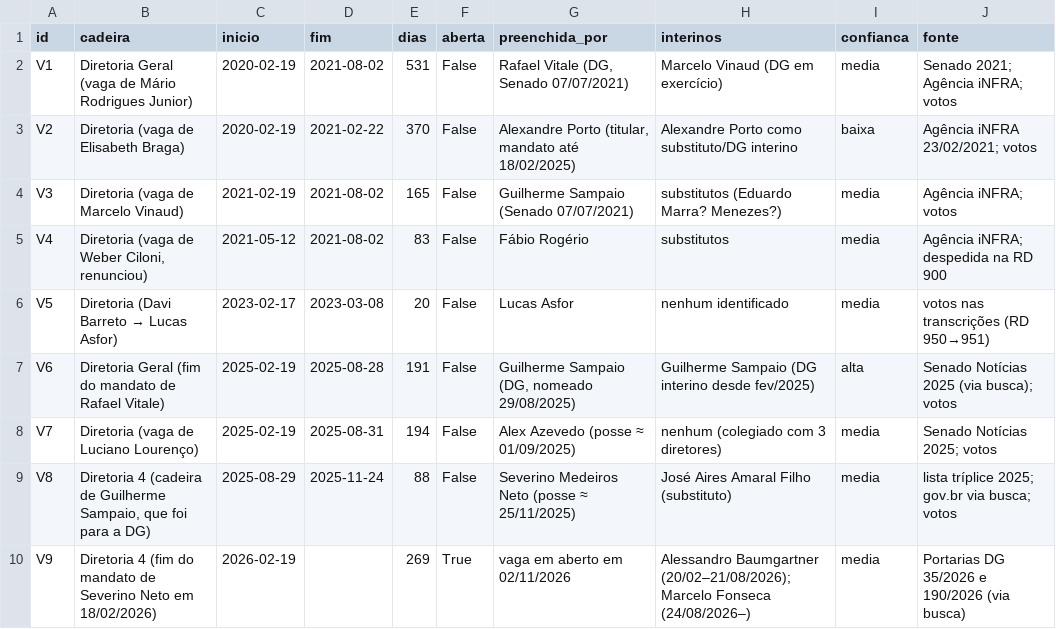
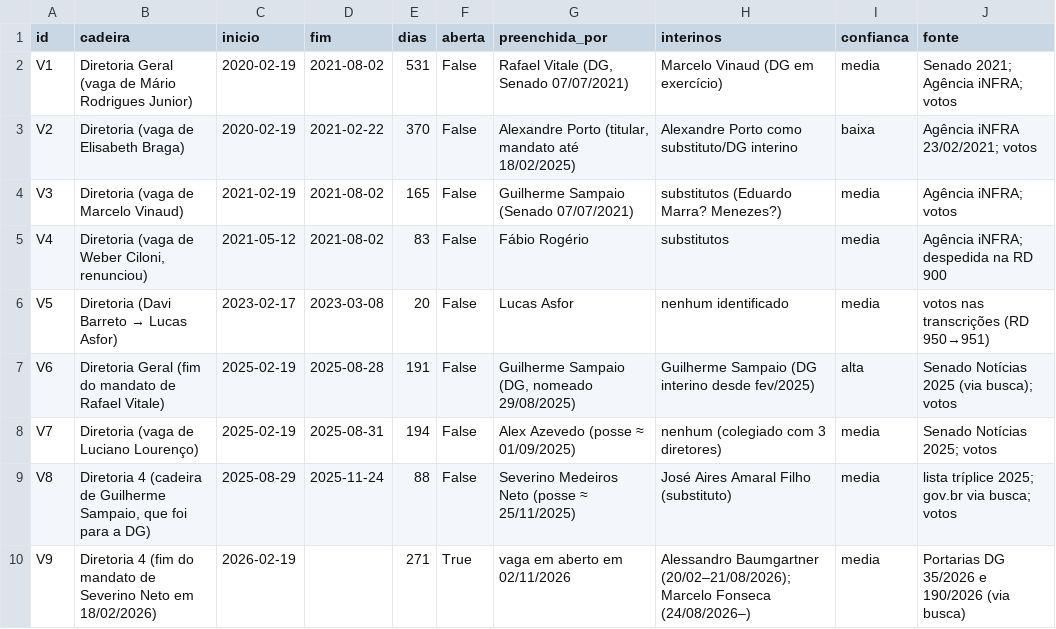
Before and after one commit to Joaodesouzanery/REGULACAO-GRUPONERY, a CSV file: agencias/antt/mandatos/vacancias.csv, drawn as a sheet.

```diff
--- a/agencias/antt/mandatos/vacancias.csv
+++ b/agencias/antt/mandatos/vacancias.csv
@@ -9,2 +9,2 @@ V7,Diretoria (vaga de Luciano Lourenço),2025-02-19,2025-08-31,194,False,Alex Az
 V8,"Diretoria 4 (cadeira de Guilherme Sampaio, que foi para a DG)",2025-08-29,2025-11-24,88,False,Severino Medeiros Neto (posse ≈ 25/11/2025),José Aires Amaral Filho (substituto),media,lista tríplice 2025; gov.br via busca; votos
-V9,Diretoria 4 (fim do mandato de Severino Neto em 18/02/2026),2026-02-19,,269,True,vaga em aberto em 02/11/2026,Alessandro Baumgartner (20/02–21/08/2026); Marcelo Fonseca (24/08/2026–),media,Portarias DG 35/2026 e 190/2026 (via busca)
+V9,Diretoria 4 (fim do mandato de Severino Neto em 18/02/2026),2026-02-19,,271,True,vaga em aberto em 02/11/2026,Alessandro Baumgartner (20/02–21/08/2026); Marcelo Fonseca (24/08/2026–),media,Portarias DG 35/2026 e 190/2026 (via busca)
```
Also changed, not shown: 2 other files.
